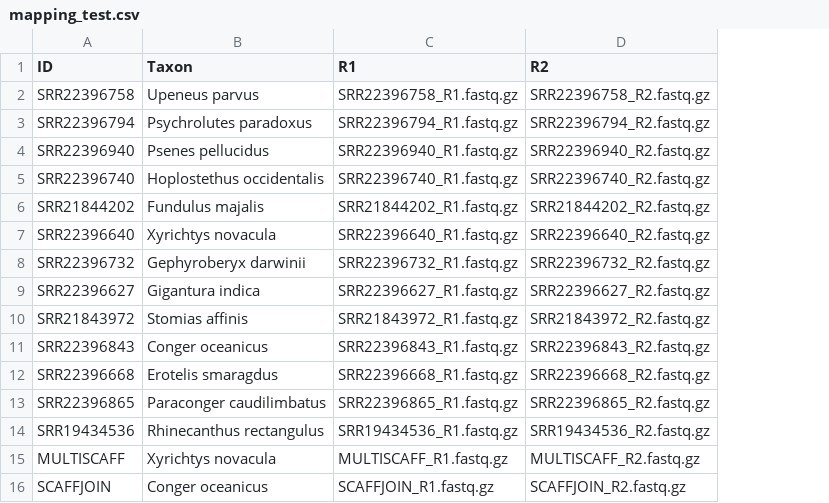
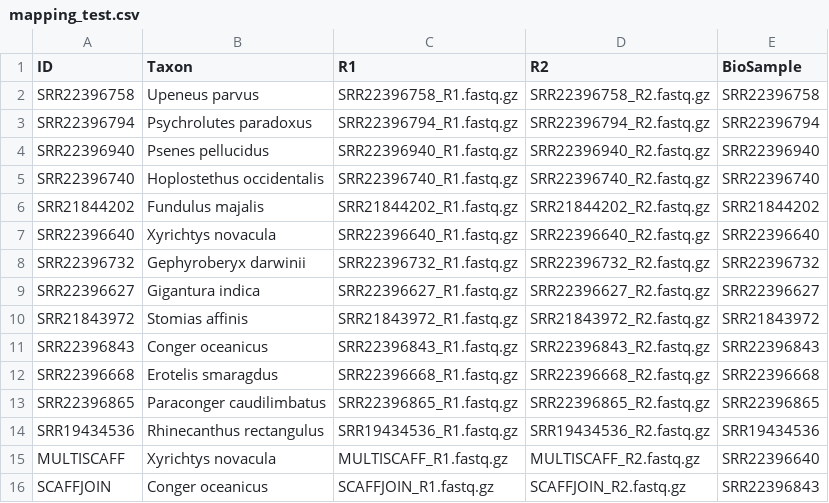
Before and after one commit to Smithsonian/MitoPilot, a CSV file: inst/test_data/mapping_test.csv, drawn as a sheet; the diff names each change by its address in the sheet, - before the commit and + after, or states it on an @@ line.

Commit message:
Synthetic test samples fetch metadata from their source run

```diff
--- a/inst/test_data/mapping_test.csv
+++ b/inst/test_data/mapping_test.csv
+column E (BioSample), rows 2-16: SRR22396758 | SRR22396794 | SRR22396940 | SRR22396740 | SRR21844202 | SRR22396640 | SRR22396732 | SRR22396627 | SRR21843972 | SRR22396843 | SRR22396668 | SRR22396865 | SRR19434536 | SRR22396640 | SRR22396843
```
Also changed, not shown: 5 other files.
